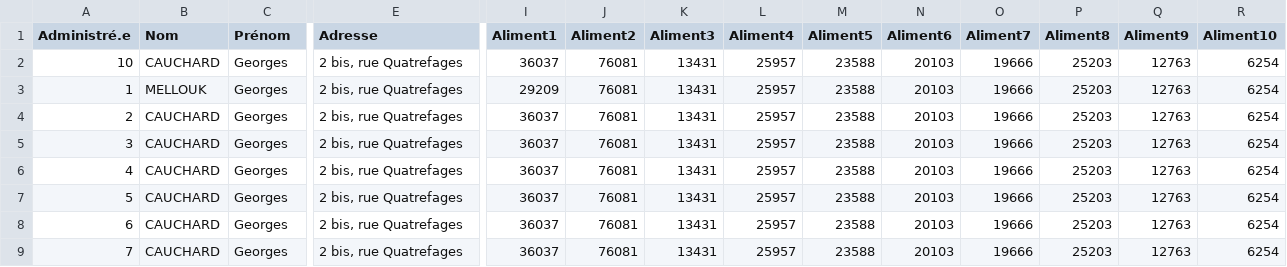
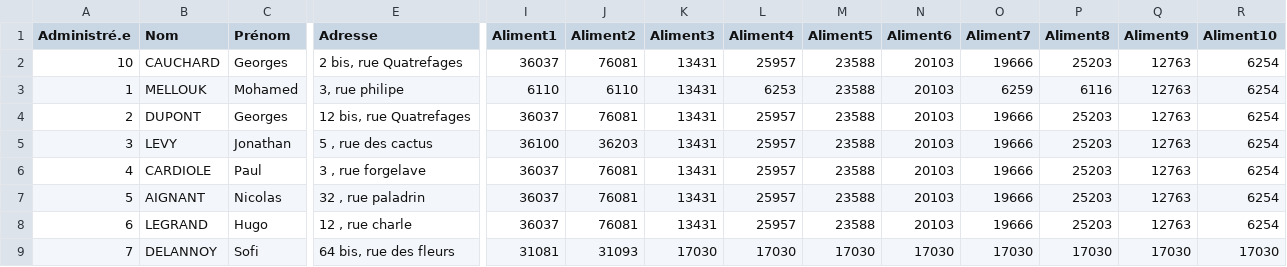
Before and after one commit to Lesneo/Sae_Dev_Web, a CSV file: mission2/Sondage_1.csv, drawn as a sheet; only a part is shown, gaps mark what is left out; the diff names each change by its address in the sheet, - before the commit and + after, or states it on an @@ line.

Commit message:
jeux de teste

```diff
--- a/mission2/Sondage_1.csv
+++ b/mission2/Sondage_1.csv
-C3 (Prénom): Georges
+C3 (Prénom): Mohamed
-E3 (Adresse): 2 bis, rue Quatrefages
+E3 (Adresse): 3, rue philipe
-I3 (Aliment1): 29209
+I3 (Aliment1): 6110
-J3 (Aliment2): 76081
+J3 (Aliment2): 6110
-L3 (Aliment4): 25957
+L3 (Aliment4): 6253
-O3 (Aliment7): 19666
+O3 (Aliment7): 6259
-P3 (Aliment8): 25203
+P3 (Aliment8): 6116
-B4 (Nom): CAUCHARD
+B4 (Nom): DUPONT
-E4 (Adresse): 2 bis, rue Quatrefages
+E4 (Adresse): 12 bis, rue Quatrefages
-B5 (Nom): CAUCHARD
+B5 (Nom): LEVY
-C5 (Prénom): Georges
+C5 (Prénom): Jonathan
-E5 (Adresse): 2 bis, rue Quatrefages
+E5 (Adresse): 5 , rue des cactus
-I5 (Aliment1): 36037
+I5 (Aliment1): 36100
-J5 (Aliment2): 76081
+J5 (Aliment2): 36203
-B6 (Nom): CAUCHARD
+B6 (Nom): CARDIOLE
-C6 (Prénom): Georges
+C6 (Prénom): Paul
-E6 (Adresse): 2 bis, rue Quatrefages
+E6 (Adresse): 3 , rue forgelave
-B7 (Nom): CAUCHARD
+B7 (Nom): AIGNANT
-C7 (Prénom): Georges
+C7 (Prénom): Nicolas
-E7 (Adresse): 2 bis, rue Quatrefages
+E7 (Adresse): 32 , rue paladrin
-B8 (Nom): CAUCHARD
+B8 (Nom): LEGRAND
-C8 (Prénom): Georges
+C8 (Prénom): Hugo
-E8 (Adresse): 2 bis, rue Quatrefages
+E8 (Adresse): 12 , rue charle
-B9 (Nom): CAUCHARD
+B9 (Nom): DELANNOY
-C9 (Prénom): Georges
+C9 (Prénom): Sofi
-E9 (Adresse): 2 bis, rue Quatrefages
+E9 (Adresse): 64 bis, rue des fleurs
-I9 (Aliment1): 36037
+I9 (Aliment1): 31081
-J9 (Aliment2): 76081
+J9 (Aliment2): 31093
-K9 (Aliment3): 13431
+K9 (Aliment3): 17030
-L9 (Aliment4): 25957
+L9 (Aliment4): 17030
-M9 (Aliment5): 23588
+M9 (Aliment5): 17030
-N9 (Aliment6): 20103
+N9 (Aliment6): 17030
-O9 (Aliment7): 19666
+O9 (Aliment7): 17030
-P9 (Aliment8): 25203
+P9 (Aliment8): 17030
-Q9 (Aliment9): 12763
+Q9 (Aliment9): 17030
-R9 (Aliment10): 6254
+R9 (Aliment10): 17030
```
